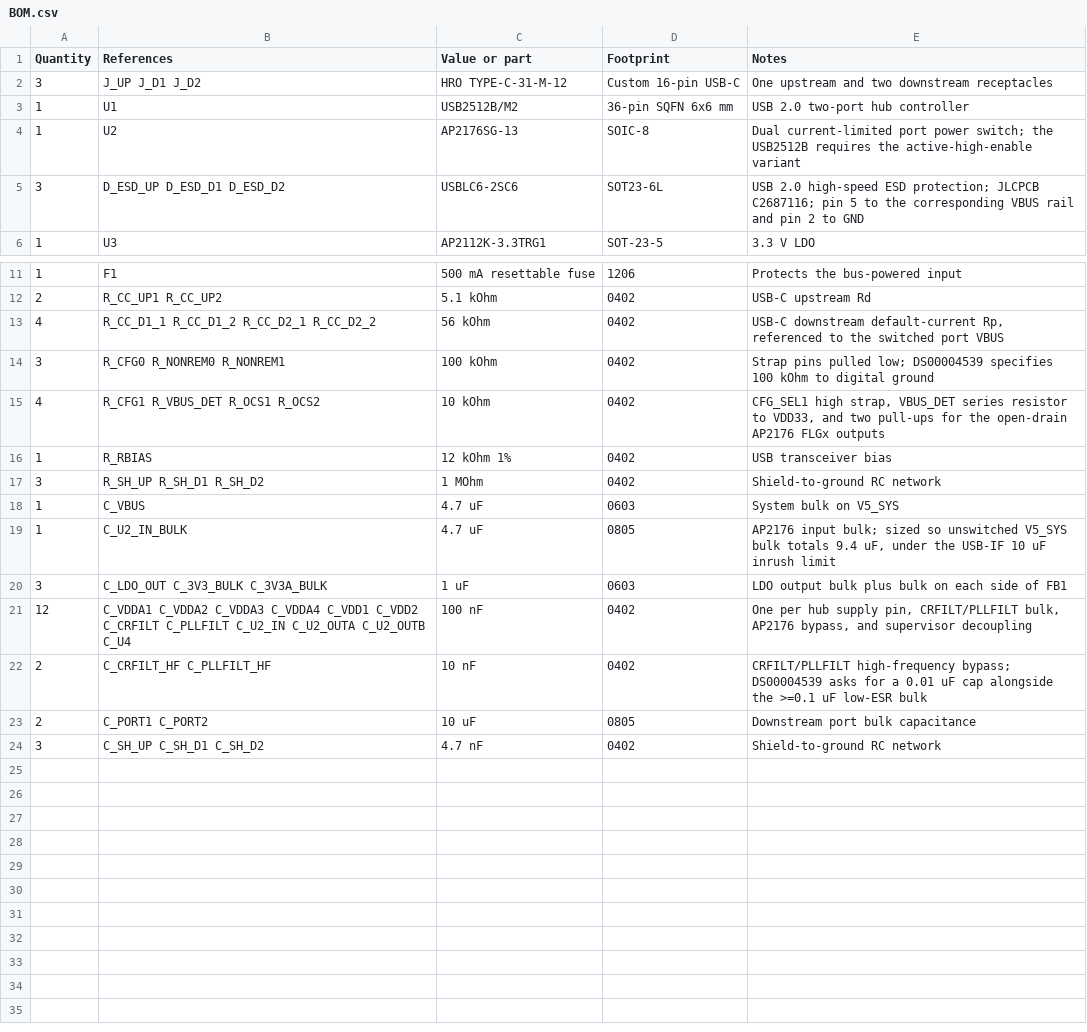
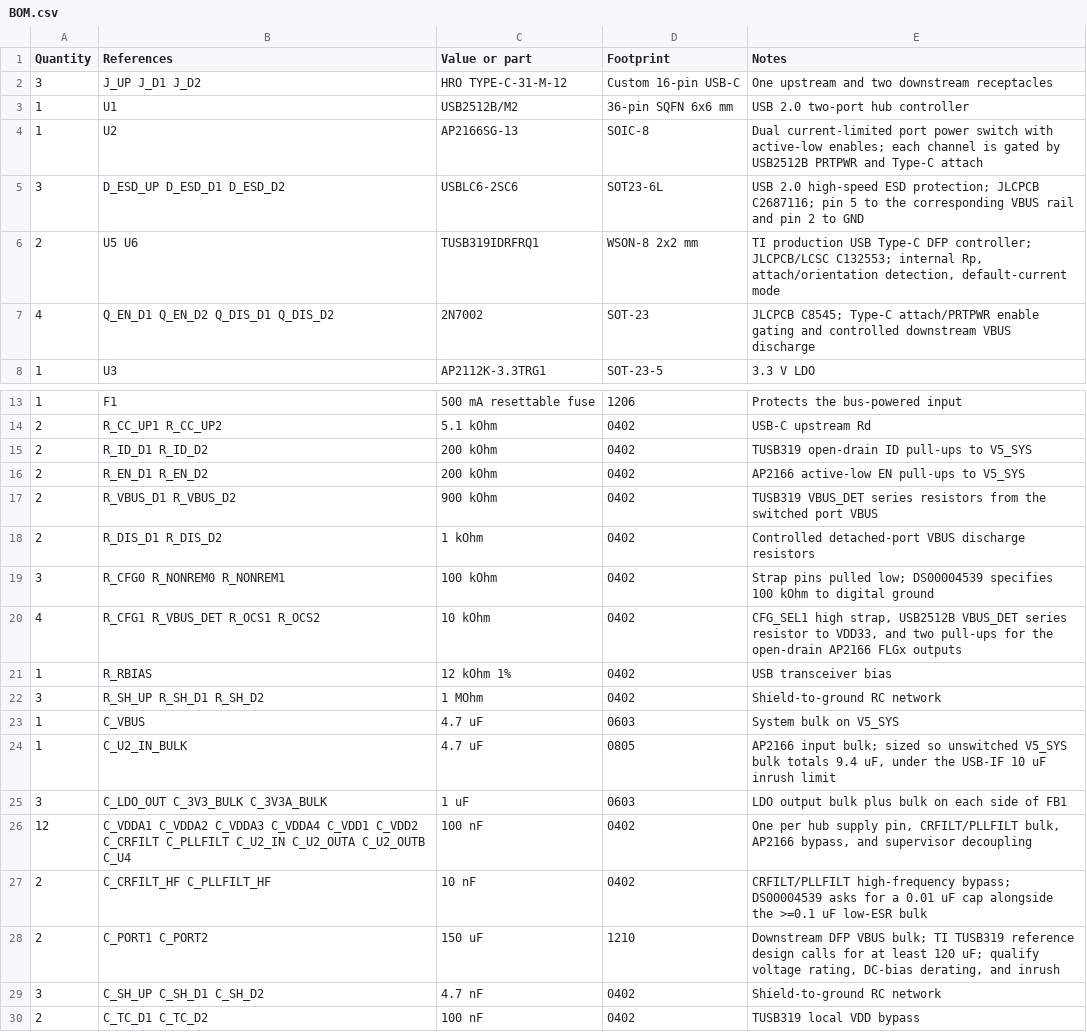
Before and after one commit to tscircuit/usbc-hub, a CSV file: BOM.csv, drawn as a sheet; only a part is shown, gaps mark what is left out.

Commit message:
Add downstream USB-C source controllers

```diff
--- a/BOM.csv
+++ b/BOM.csv
@@ -3,4 +3,6 @@ Quantity,References,Value or part,Footprint,Notes
 1,U1,USB2512B/M2,36-pin SQFN 6x6 mm,USB 2.0 two-port hub controller
-1,U2,AP2176SG-13,SOIC-8,Dual current-limited port power switch; the USB2512B requires the active-high-enable variant
+1,U2,AP2166SG-13,SOIC-8,Dual current-limited port power switch with active-low enables; each channel is gated by USB2512B PRTPWR and Type-C attach
 3,"D_ESD_UP D_ESD_D1 D_ESD_D2",USBLC6-2SC6,SOT23-6L,"USB 2.0 high-speed ESD protection; JLCPCB C2687116; pin 5 to the corresponding VBUS rail and pin 2 to GND"
+2,"U5 U6",TUSB319IDRFRQ1,WSON-8 2x2 mm,"TI production USB Type-C DFP controller; JLCPCB/LCSC C132553; internal Rp, attach/orientation detection, default-current mode"
+4,"Q_EN_D1 Q_EN_D2 Q_DIS_D1 Q_DIS_D2",2N7002,SOT-23,"JLCPCB C8545; Type-C attach/PRTPWR enable gating and controlled downstream VBUS discharge"
 1,U3,AP2112K-3.3TRG1,SOT-23-5,3.3 V LDO
@@ -12,5 +14,8 @@ Quantity,References,Value or part,Footprint,Notes
 2,"R_CC_UP1 R_CC_UP2",5.1 kOhm,0402,USB-C upstream Rd
-4,"R_CC_D1_1 R_CC_D1_2 R_CC_D2_1 R_CC_D2_2",56 kOhm,0402,"USB-C downstream default-current Rp, referenced to the switched port VBUS"
+2,"R_ID_D1 R_ID_D2",200 kOhm,0402,"TUSB319 open-drain ID pull-ups to V5_SYS"
+2,"R_EN_D1 R_EN_D2",200 kOhm,0402,"AP2166 active-low EN pull-ups to V5_SYS"
+2,"R_VBUS_D1 R_VBUS_D2",900 kOhm,0402,"TUSB319 VBUS_DET series resistors from the switched port VBUS"
+2,"R_DIS_D1 R_DIS_D2",1 kOhm,0402,"Controlled detached-port VBUS discharge resistors"
 3,"R_CFG0 R_NONREM0 R_NONREM1",100 kOhm,0402,Strap pins pulled low; DS00004539 specifies 100 kOhm to digital ground
-4,"R_CFG1 R_VBUS_DET R_OCS1 R_OCS2",10 kOhm,0402,"CFG_SEL1 high strap, VBUS_DET series resistor to VDD33, and two pull-ups for the open-drain AP2176 FLGx outputs"
+4,"R_CFG1 R_VBUS_DET R_OCS1 R_OCS2",10 kOhm,0402,"CFG_SEL1 high strap, USB2512B VBUS_DET series resistor to VDD33, and two pull-ups for the open-drain AP2166 FLGx outputs"
 1,R_RBIAS,12 kOhm 1%,0402,USB transceiver bias
@@ -18,7 +23,8 @@ Quantity,References,Value or part,Footprint,Notes
 1,C_VBUS,4.7 uF,0603,System bulk on V5_SYS
-1,C_U2_IN_BULK,4.7 uF,0805,"AP2176 input bulk; sized so unswitched V5_SYS bulk totals 9.4 uF, under the USB-IF 10 uF inrush limit"
+1,C_U2_IN_BULK,4.7 uF,0805,"AP2166 input bulk; sized so unswitched V5_SYS bulk totals 9.4 uF, under the USB-IF 10 uF inrush limit"
 3,"C_LDO_OUT C_3V3_BULK C_3V3A_BULK",1 uF,0603,LDO output bulk plus bulk on each side of FB1
-12,"C_VDDA1 C_VDDA2 C_VDDA3 C_VDDA4 C_VDD1 C_VDD2 C_CRFILT C_PLLFILT C_U2_IN C_U2_OUTA C_U2_OUTB C_U4",100 nF,0402,"One per hub supply pin, CRFILT/PLLFILT bulk, AP2176 bypass, and supervisor decoupling"
+12,"C_VDDA1 C_VDDA2 C_VDDA3 C_VDDA4 C_VDD1 C_VDD2 C_CRFILT C_PLLFILT C_U2_IN C_U2_OUTA C_U2_OUTB C_U4",100 nF,0402,"One per hub supply pin, CRFILT/PLLFILT bulk, AP2166 bypass, and supervisor decoupling"
 2,"C_CRFILT_HF C_PLLFILT_HF",10 nF,0402,"CRFILT/PLLFILT high-frequency bypass; DS00004539 asks for a 0.01 uF cap alongside the >=0.1 uF low-ESR bulk"
-2,"C_PORT1 C_PORT2",10 uF,0805,Downstream port bulk capacitance
+2,"C_PORT1 C_PORT2",150 uF,1210,"Downstream DFP VBUS bulk; TI TUSB319 reference design calls for at least 120 uF; qualify voltage rating, DC-bias derating, and inrush"
 3,"C_SH_UP C_SH_D1 C_SH_D2",4.7 nF,0402,Shield-to-ground RC network
+2,"C_TC_D1 C_TC_D2",100 nF,0402,TUSB319 local VDD bypass
```
Also changed, not shown: 5 other files.
